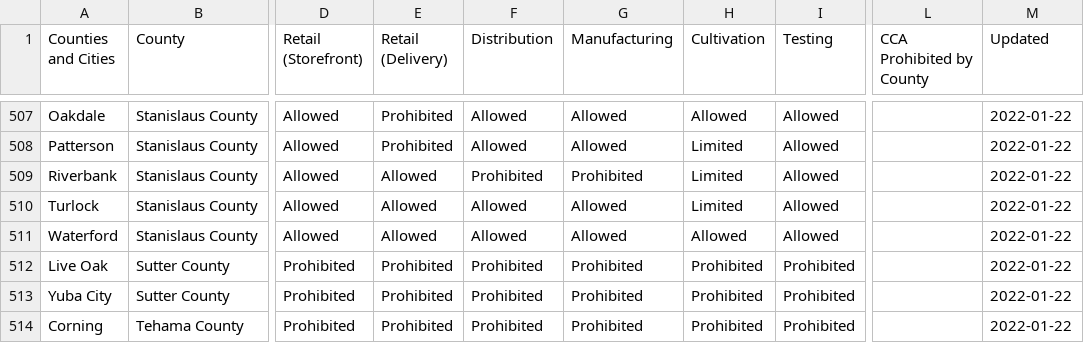
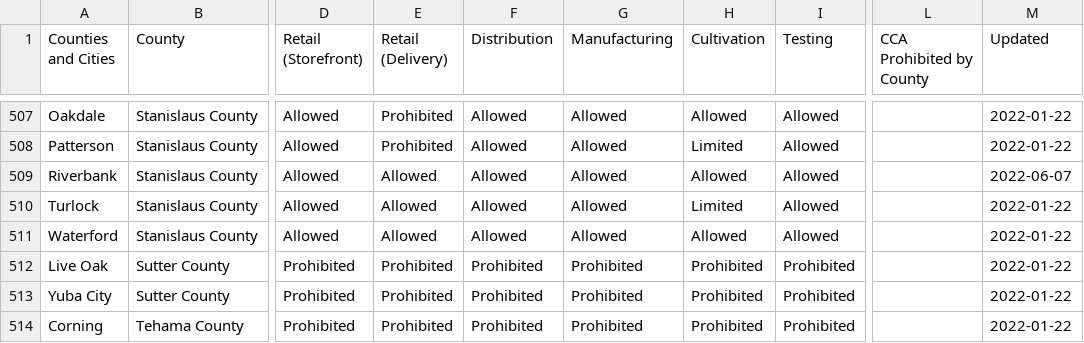
Before and after one commit to cagov/cannabis.ca.gov, a CSV file: src/wordpress-media/2022/04/cannabis-local-ordinances.2022-02.csv, drawn as a sheet; only a part is shown, gaps mark what is left out; the diff names each change by its address in the sheet, - before the commit and + after, or states it on an @@ line.

Commit message:
Wordpress Media Update

```diff
--- a/src/wordpress-media/2022/04/cannabis-local-ordinances.2022-02.csv
+++ b/src/wordpress-media/2022/04/cannabis-local-ordinances.2022-02.csv
-F509 (Distribution): Prohibited
+F509 (Distribution): Allowed
-G509 (Manufacturing): Prohibited
+G509 (Manufacturing): Allowed
-H509 (Cultivation): Limited
+H509 (Cultivation): Allowed
-M509 (Updated): 2022-01-22
+M509 (Updated): 2022-06-07
```
Also changed, not shown: 1 other file.
